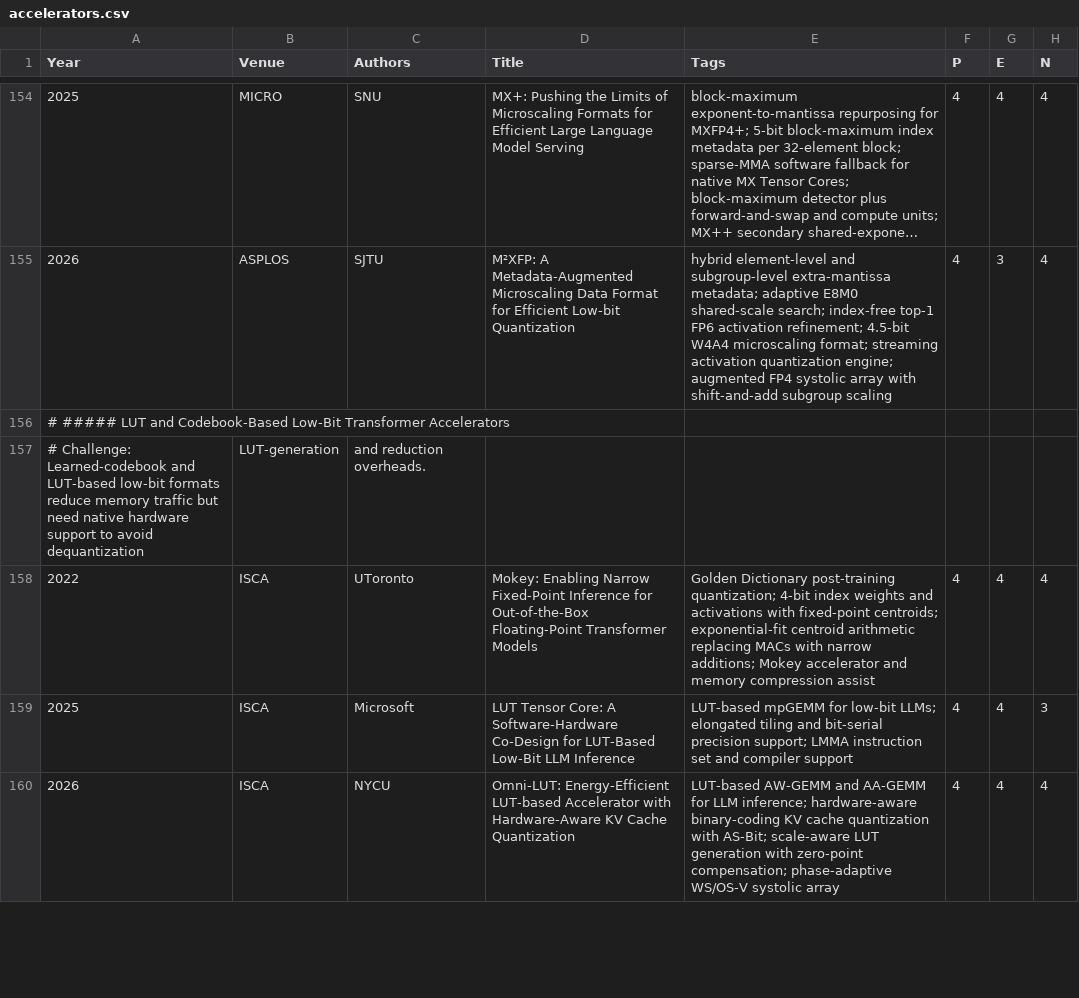
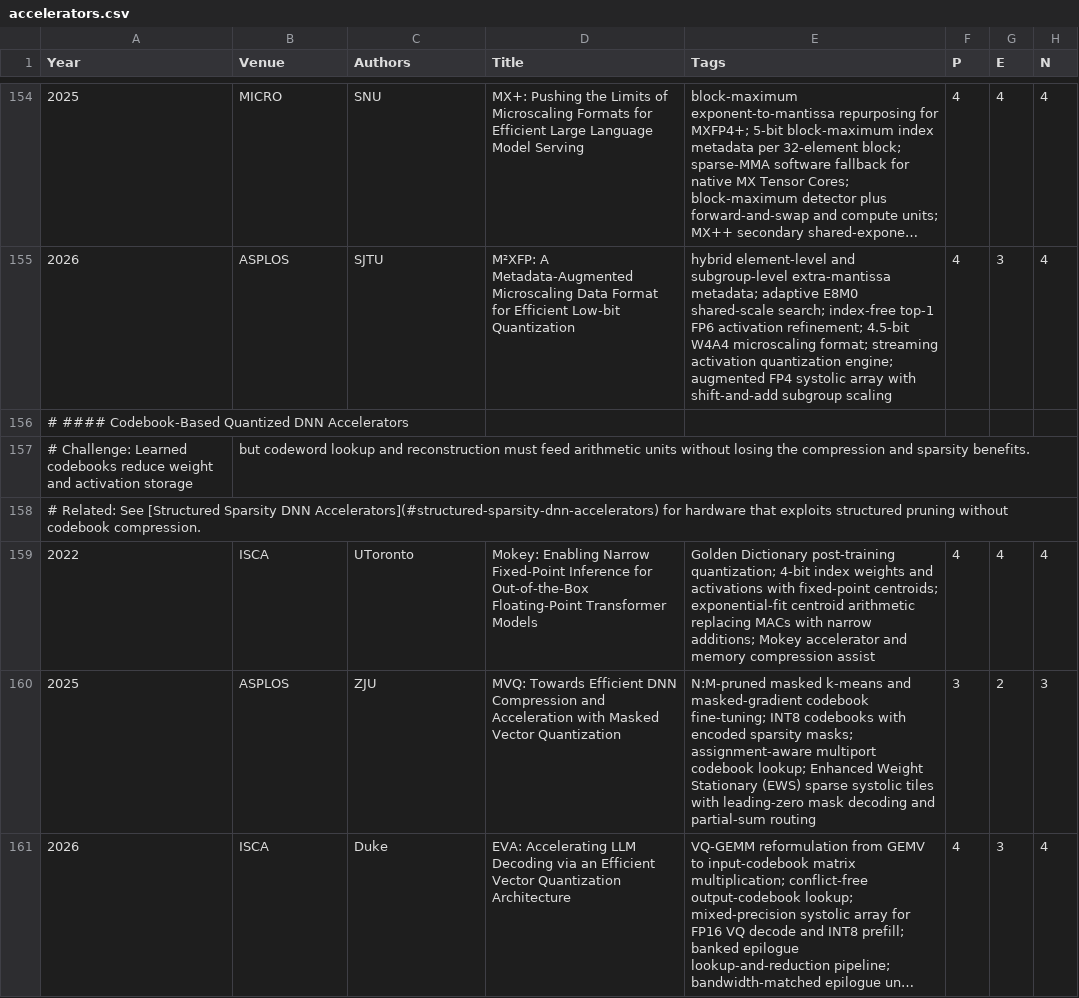
Before and after one commit to pku-lemonade/review, a CSV file: docs/data/hardware/accelerators.csv, drawn as a sheet; only a part is shown, gaps mark what is left out; the shorter side is filled out with more unchanged rows; long unchanged cells end in …; removed rows and columns are numbered as before the commit, all else as after; the diff covers the shown part only; the diff names each change by its address in the sheet, - before the commit and + after, or states it on an @@ line.

Commit message:
Add MCBP, MVQ, and MERIDIAN accelerator reviews

```diff
--- a/docs/data/hardware/accelerators.csv
+++ b/docs/data/hardware/accelerators.csv
-A156 (Year): # ##### LUT and Codebook-Based Low-Bit Transformer Accelerators
+A156 (Year): # #### Codebook-Based Quantized DNN Accelerators
-row 157: # Challenge: Learned-codebook and LUT-based low-bit formats reduce memory traffic but need native hardware support to avoid dequantization | LUT-generation | and reduction overheads.
+row 157: # Challenge: Learned codebooks reduce weight and activation storage | but codeword lookup and reconstruction must feed arithmetic units without losing the compression and sparsity benefits.
+row 158: # Related: See [Structured Sparsity DNN Accelerators](#structured-sparsity-dnn-accelerators) for hardware that exploits structured pruning without codebook compression.
+row 160: 2025 | ASPLOS | ZJU | MVQ: Towards Efficient DNN Compression and Acceleration with Masked Vector Quantization | N:M-pruned masked k-means and masked-gradient codebook fine-tuning; INT8 codebooks with encoded sparsity masks; assignment-aware multiport codebook lookup; Enhanced Weight Stationary (EWS) sparse systolic tiles with leading-zero mask decoding and partial-sum routing | 3 | 2 | 3
@@ row 162 moved to row 161: 2026 @@
```
Also changed, not shown: 8 added rows, 1 removed row and 1 moved row elsewhere in this file, 1 other file.
